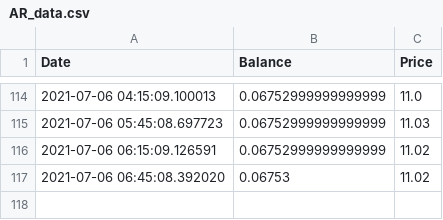
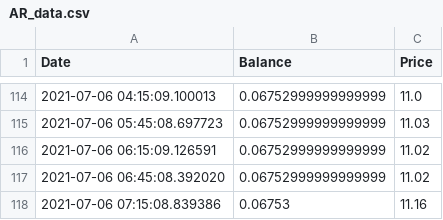
Before and after one commit to Jack-Weeks/CryptoTracker, a CSV file: docs/graphing/data/AR_data.csv, drawn as a sheet; only a part is shown, gaps mark what is left out.

Commit message:
lol

```diff
--- a/docs/graphing/data/AR_data.csv
+++ b/docs/graphing/data/AR_data.csv
@@ -116,2 +116,3 @@ Date,Balance,Price
 2021-07-06 06:15:09.126591,0.06752999999999999,11.02
-2021-07-06 06:45:08.392020,0.06753,11.02
+2021-07-06 06:45:08.392020,0.06752999999999999,11.02
+2021-07-06 07:15:08.839386,0.06753,11.16
```
